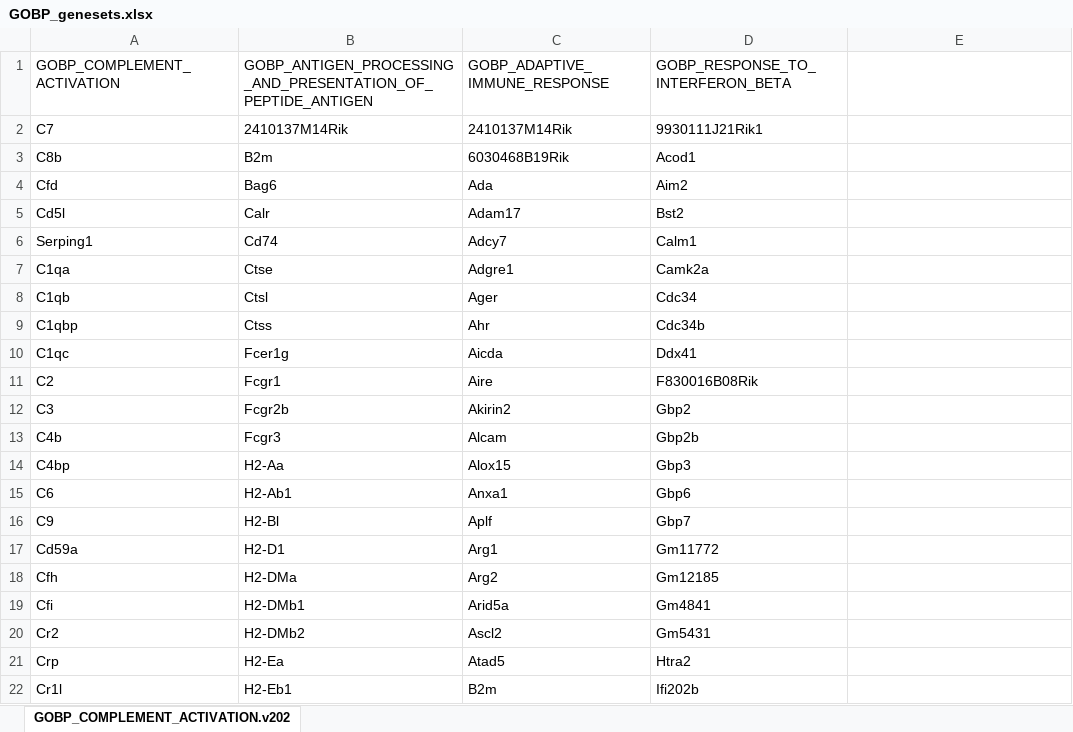
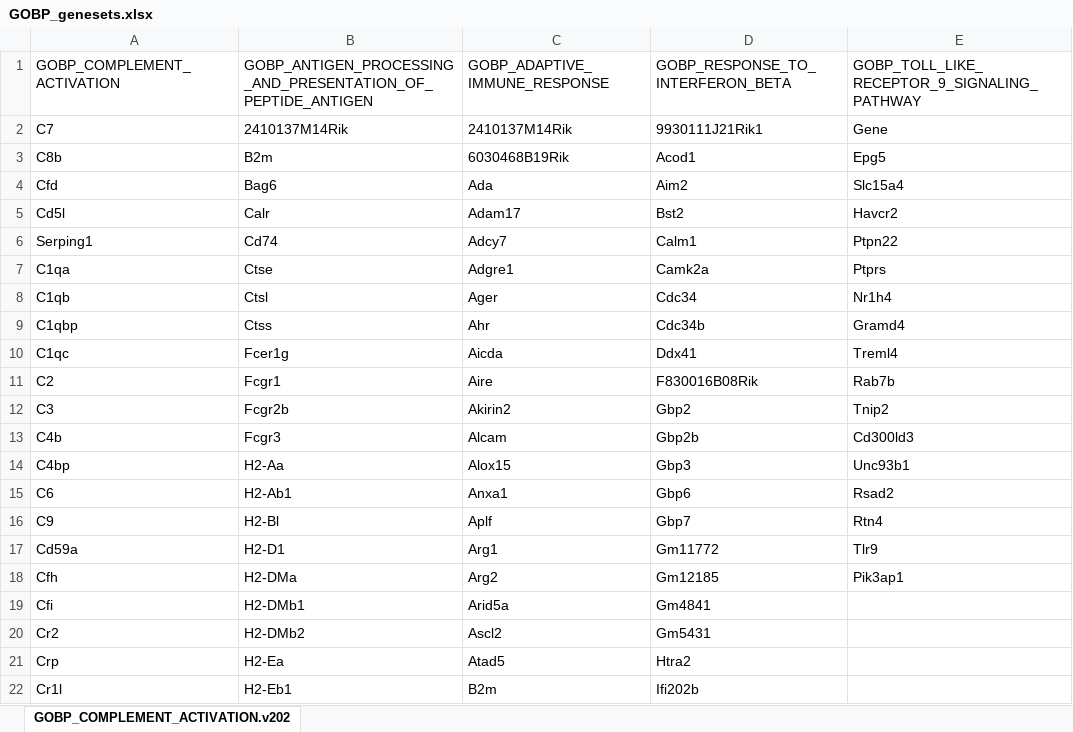
Before and after one commit to Emask7/AM14_with_B1-8_comparison, an Excel workbook: pathway_gene_lists/GOBP_genesets.xlsx, sheet GOBP_COMPLEMENT_ACTIVATION.v202, drawn as a sheet; only a part is shown; values as stored, in another font and other column widths than the file's, no borders; the diff names each change by its address in the sheet, - before the commit and + after, or states it on an @@ line.

```diff
--- a/pathway_gene_lists/GOBP_genesets.xlsx (sheet GOBP_COMPLEMENT_ACTIVATION.v202)
+++ b/pathway_gene_lists/GOBP_genesets.xlsx (sheet GOBP_COMPLEMENT_ACTIVATION.v202)
-E1: (empty)
+E1: GOBP_TOLL_LIKE_RECEPTOR_9_SIGNALING_PATHWAY
-E2: (empty)
+E2: Gene
-E3: (empty)
+E3: Epg5
-E4: (empty)
+E4: Slc15a4
-E5: (empty)
+E5: Havcr2
-E6: (empty)
+E6: Ptpn22
-E7: (empty)
+E7: Ptprs
-E8: (empty)
+E8: Nr1h4
-E9: (empty)
+E9: Gramd4
-E10: (empty)
+E10: Treml4
-E11: (empty)
+E11: Rab7b
-E12: (empty)
+E12: Tnip2
-E13: (empty)
+E13: Cd300ld3
-E14: (empty)
+E14: Unc93b1
-E15: (empty)
+E15: Rsad2
-E16: (empty)
+E16: Rtn4
-E17: (empty)
+E17: Tlr9
-E18: (empty)
+E18: Pik3ap1
```
Also changed, not shown: 26 other files.
